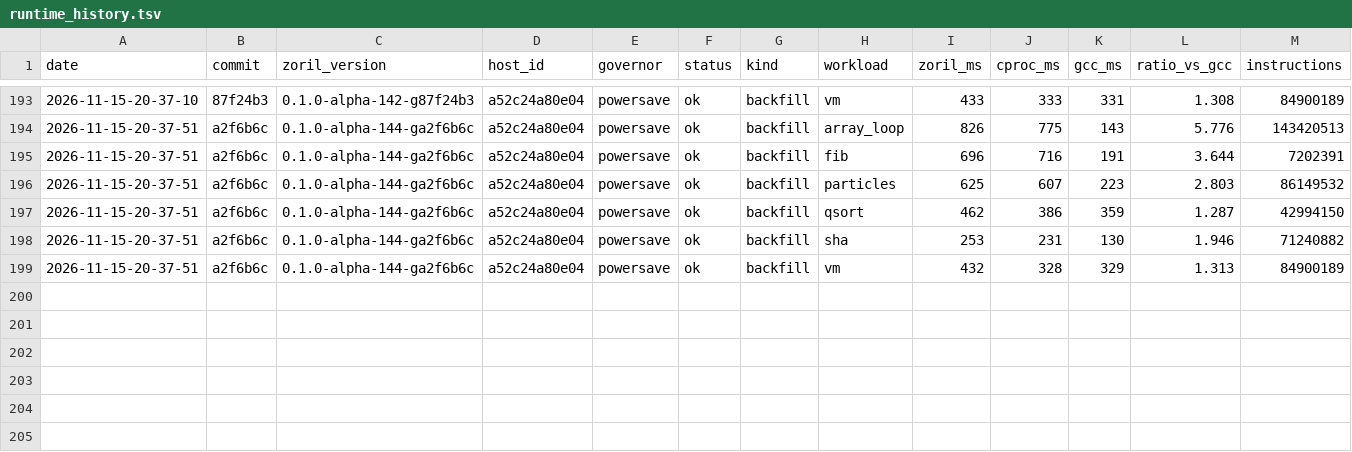
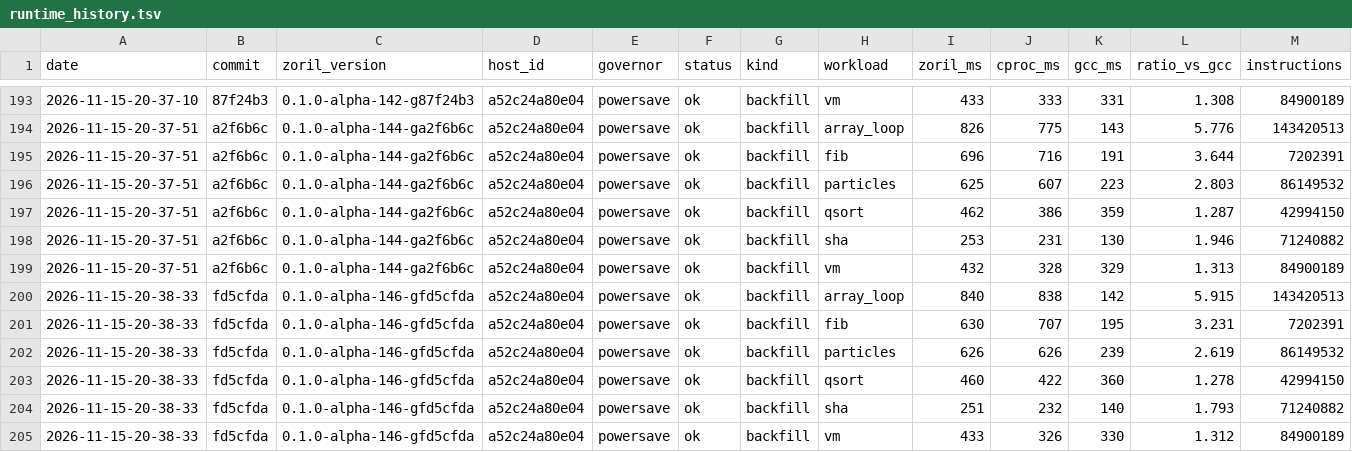
Before and after one commit to engenforge/zoril, a TSV file: runtime_history.tsv, drawn as a sheet; only a part is shown, gaps mark what is left out; the diff names each change by its address in the sheet, - before the commit and + after, or states it on an @@ line.

```diff
--- a/runtime_history.tsv
+++ b/runtime_history.tsv
+row 200: 2026-11-15-20-38-33 | fd5cfda | 0.1.0-alpha-146-gfd5cfda | a52c24a80e04 | powersave | ok | backfill | array_loop | 840 | 838 | 142 | 5.915 | 143420513
+row 201: 2026-11-15-20-38-33 | fd5cfda | 0.1.0-alpha-146-gfd5cfda | a52c24a80e04 | powersave | ok | backfill | fib | 630 | 707 | 195 | 3.231 | 7202391
+row 202: 2026-11-15-20-38-33 | fd5cfda | 0.1.0-alpha-146-gfd5cfda | a52c24a80e04 | powersave | ok | backfill | particles | 626 | 626 | 239 | 2.619 | 86149532
+row 203: 2026-11-15-20-38-33 | fd5cfda | 0.1.0-alpha-146-gfd5cfda | a52c24a80e04 | powersave | ok | backfill | qsort | 460 | 422 | 360 | 1.278 | 42994150
+row 204: 2026-11-15-20-38-33 | fd5cfda | 0.1.0-alpha-146-gfd5cfda | a52c24a80e04 | powersave | ok | backfill | sha | 251 | 232 | 140 | 1.793 | 71240882
+row 205: 2026-11-15-20-38-33 | fd5cfda | 0.1.0-alpha-146-gfd5cfda | a52c24a80e04 | powersave | ok | backfill | vm | 433 | 326 | 330 | 1.312 | 84900189
```
